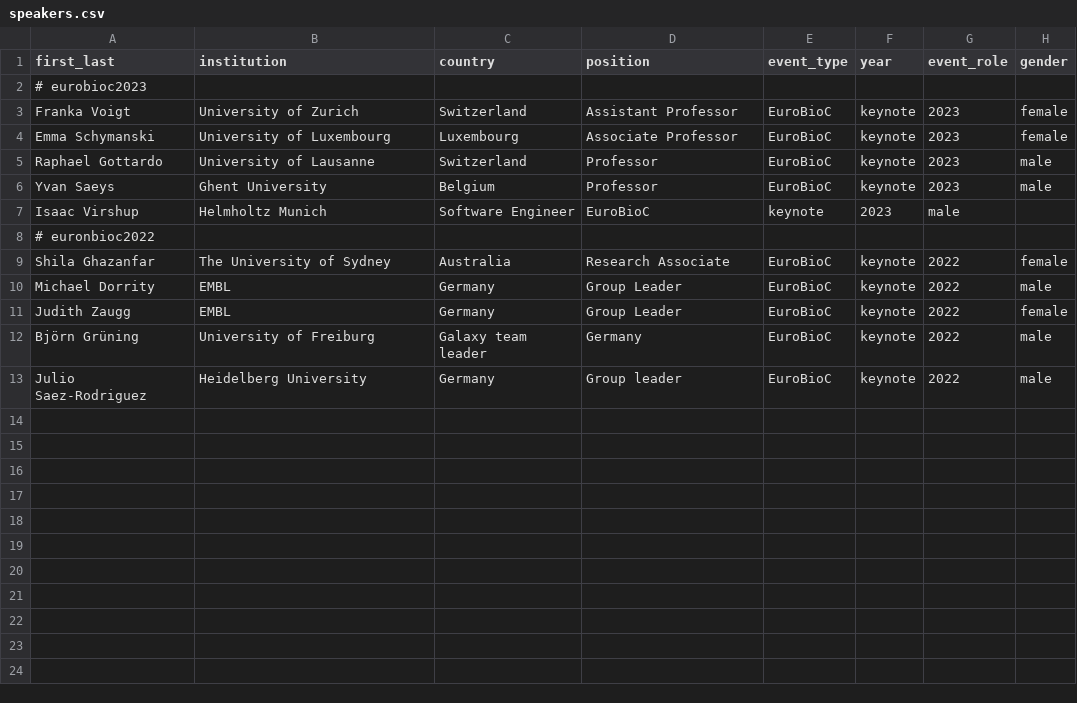
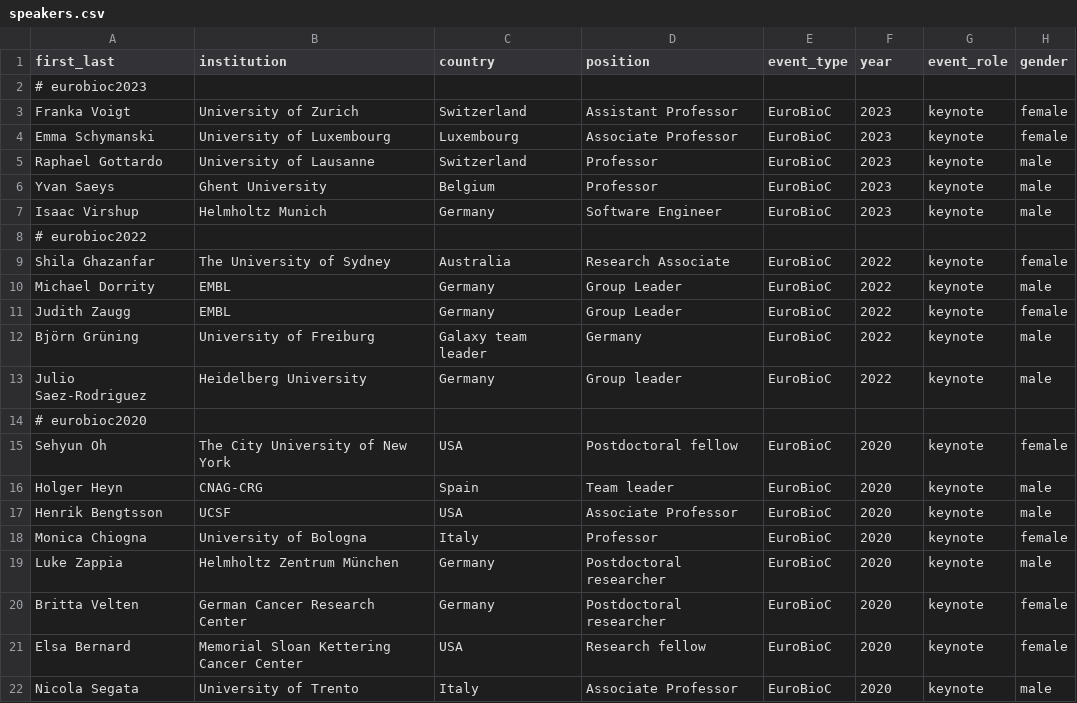
Before and after one commit to kevinrue/biocspeakers, a CSV file: speakers.csv, drawn as a sheet.

Commit message:
reorder values to match column titles

```diff
--- a/speakers.csv
+++ b/speakers.csv
@@ -2,12 +2,21 @@ first_last,institution,country,position,event_type,year,event_role,gender
 # eurobioc2023
-Franka Voigt,University of Zurich,Switzerland,Assistant Professor,EuroBioC,keynote,2023,female
-Emma Schymanski,University of Luxembourg,Luxembourg,Associate Professor,EuroBioC,keynote,2023,female
-Raphael Gottardo,University of Lausanne,Switzerland,Professor,EuroBioC,keynote,2023,male
-Yvan Saeys,Ghent University,Belgium,Professor,EuroBioC,keynote,2023,male
-Isaac Virshup,Helmholtz Munich,Software Engineer,EuroBioC,keynote,2023,male
-# euronbioc2022
-Shila Ghazanfar,The University of Sydney,Australia,Research Associate,EuroBioC,keynote,2022,female
-Michael Dorrity,EMBL,Germany,Group Leader,EuroBioC,keynote,2022,male
-Judith Zaugg,EMBL,Germany,Group Leader,EuroBioC,keynote,2022,female
-Björn Grüning,University of Freiburg,Galaxy team leader,Germany,EuroBioC,keynote,2022,male
-Julio Saez-Rodriguez,Heidelberg University,Germany,Group leader,EuroBioC,keynote,2022,male
+Franka Voigt,University of Zurich,Switzerland,Assistant Professor,EuroBioC,2023,keynote,female
+Emma Schymanski,University of Luxembourg,Luxembourg,Associate Professor,EuroBioC,2023,keynote,female
+Raphael Gottardo,University of Lausanne,Switzerland,Professor,EuroBioC,2023,keynote,male
+Yvan Saeys,Ghent University,Belgium,Professor,EuroBioC,2023,keynote,male
+Isaac Virshup,Helmholtz Munich,Germany,Software Engineer,EuroBioC,2023,keynote,male
+# eurobioc2022
+Shila Ghazanfar,The University of Sydney,Australia,Research Associate,EuroBioC,2022,keynote,female
+Michael Dorrity,EMBL,Germany,Group Leader,EuroBioC,2022,keynote,male
+Judith Zaugg,EMBL,Germany,Group Leader,EuroBioC,2022,keynote,female
+Björn Grüning,University of Freiburg,Galaxy team leader,Germany,EuroBioC,2022,keynote,male
+Julio Saez-Rodriguez,Heidelberg University,Germany,Group leader,EuroBioC,2022,keynote,male
+# eurobioc2020
+Sehyun Oh,The City University of New York,USA,Postdoctoral fellow,EuroBioC,2020,keynote,female
+Holger Heyn,CNAG-CRG,Spain,Team leader,EuroBioC,2020,keynote,male
+Henrik Bengtsson,UCSF,USA,Associate Professor,EuroBioC,2020,keynote,male
+Monica Chiogna,University of Bologna,Italy,Professor,EuroBioC,2020,keynote,female
+Luke Zappia,Helmholtz Zentrum München,Germany,Postdoctoral researcher,EuroBioC,2020,keynote,male
+Britta Velten,German Cancer Research Center,Germany,Postdoctoral researcher,EuroBioC,2020,keynote,female
+Elsa Bernard,Memorial Sloan Kettering Cancer Center,USA,Research fellow,EuroBioC,2020,keynote,female
+Nicola Segata,University of Trento,Italy,Associate Professor,EuroBioC,2020,keynote,male
```
